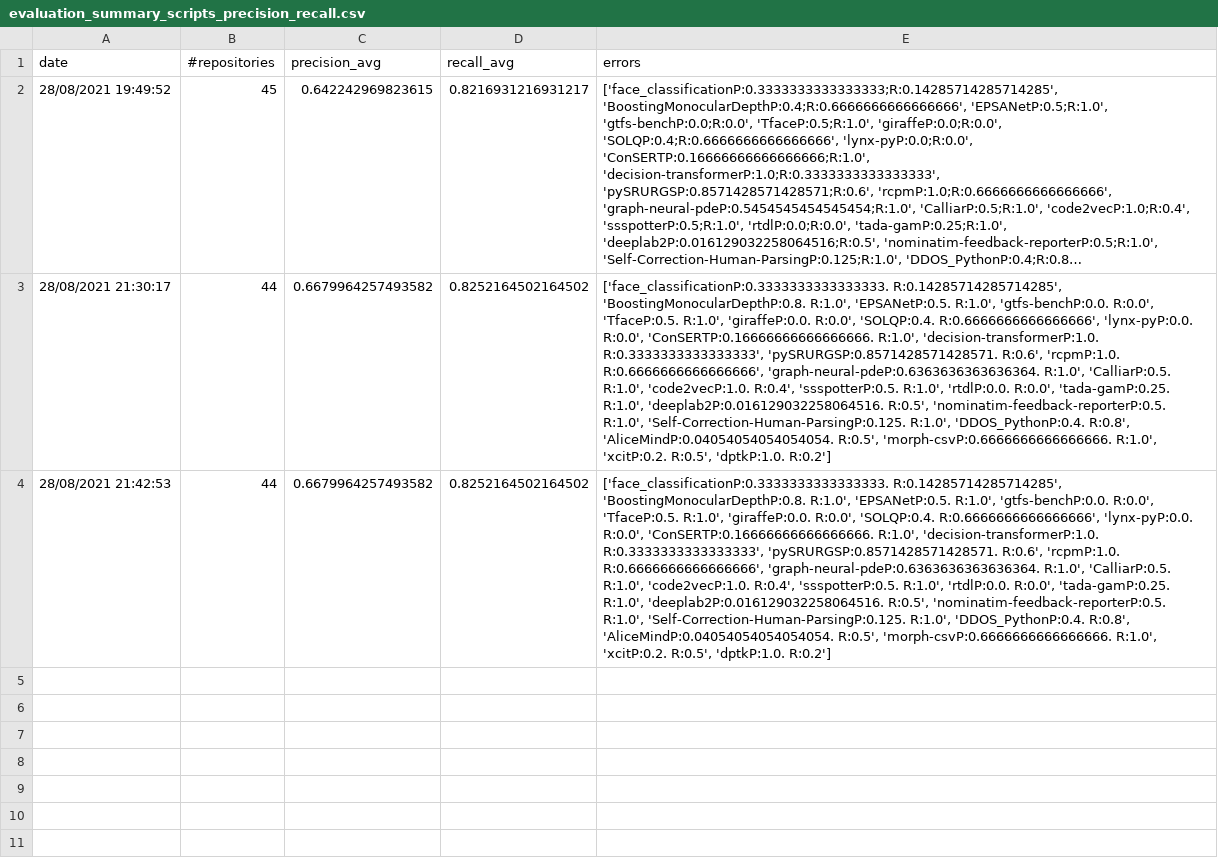
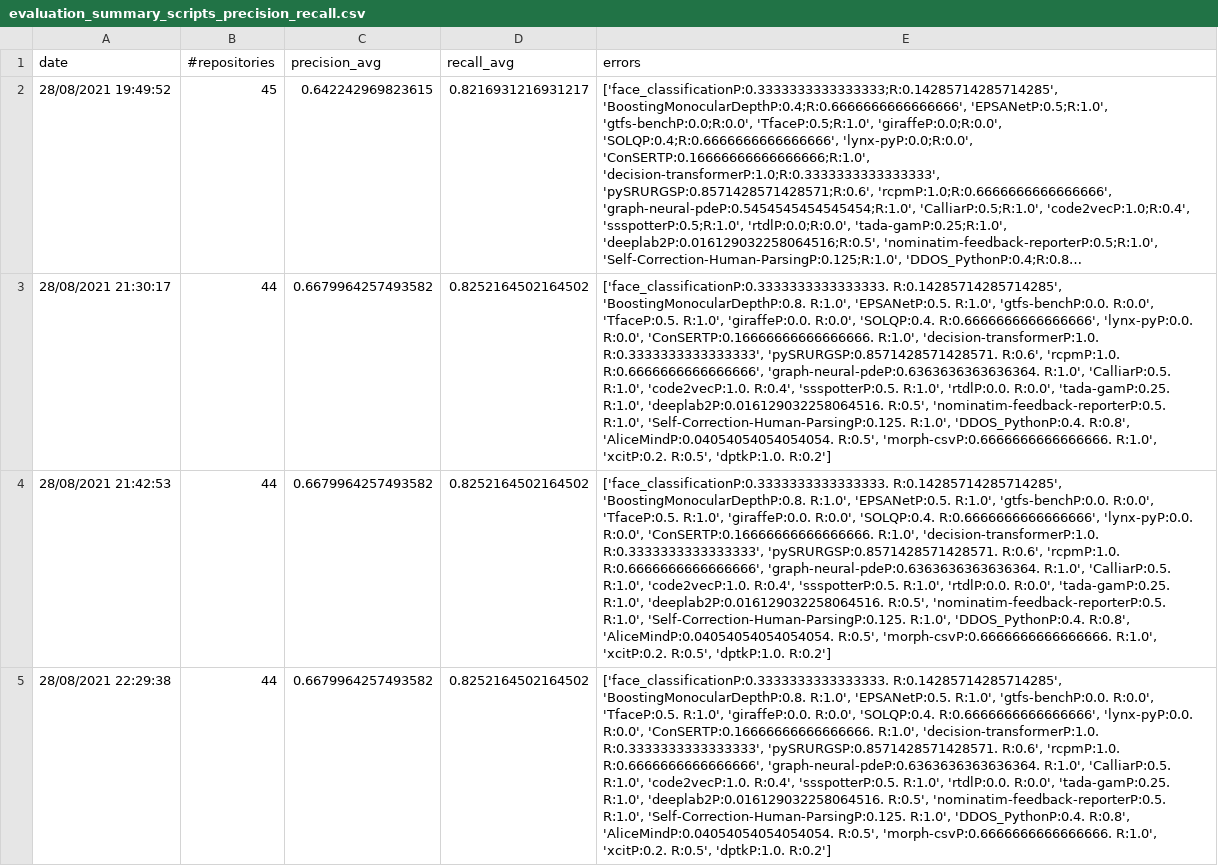
Before and after one commit to SoftwareUnderstanding/inspect4py, a CSV file: evaluation/software_type/evaluation_summary_scripts_precision_recall.csv, drawn as a sheet; long unchanged cells end in …; the diff names each change by its address in the sheet, - before the commit and + after, or states it on an @@ line.

```diff
--- a/evaluation/software_type/evaluation_summary_scripts_precision_recall.csv
+++ b/evaluation/software_type/evaluation_summary_scripts_precision_recall.csv
+row 5: 28/08/2021 22:29:38 | 44 | 0.6679964257493582 | 0.8252164502164502 | ['face_classificationP:0.3333333333333333. R:0.14285714285714285', 'BoostingMonocularDepthP:0.8. R:1.0', 'EPSANetP:0.5. R:1.0', 'gtfs-benchP:0.0. R:0.0', 'TfaceP:0.5. R:1.0', 'giraffeP:0.0. R:0.0', 'SOLQP:0.4. R:0.6666666666666666', 'lynx-pyP:0.0. R:0.0', 'ConSERTP:0.16666666666666666. R:1.0', 'decision-transformerP:1.0. R:0.3333333333333333', 'pySRURGSP:0.8571428571428571. R:0.6', 'rcpmP:1.0. R:0.6666666666666666', 'graph-neural-pdeP:0.6363636363636364. R:1.0', 'CalliarP:0.5. R:1.0', 'code2vecP:1.0. R:0.4', 'ssspotterP:0.5. R:1.0', 'rtdlP:0.0. R:0.0', 'tada-gamP:0.25. R:1.0', 'deeplab2P:0.016129032258064516. R:0.5', 'nominatim-feedback-reporterP:0.5. R:1.0', 'Self-Correction-Human-ParsingP:0.125. R:1.0', 'DDOS_PythonP:0.4. R:0.8', 'AliceMindP:0.04054054054054054. R:0.5', 'morph-csvP:0.6666666666666666. R:1.0', 'xcitP:0.2. R:0.5', 'dptkP:1.0. R:0.2']
```
Also changed, not shown: evaluation/software_type/evaluation_summary.csv, evaluation/software_type/evaluation_summary_scripts_ndcg.csv, 1 other file.
